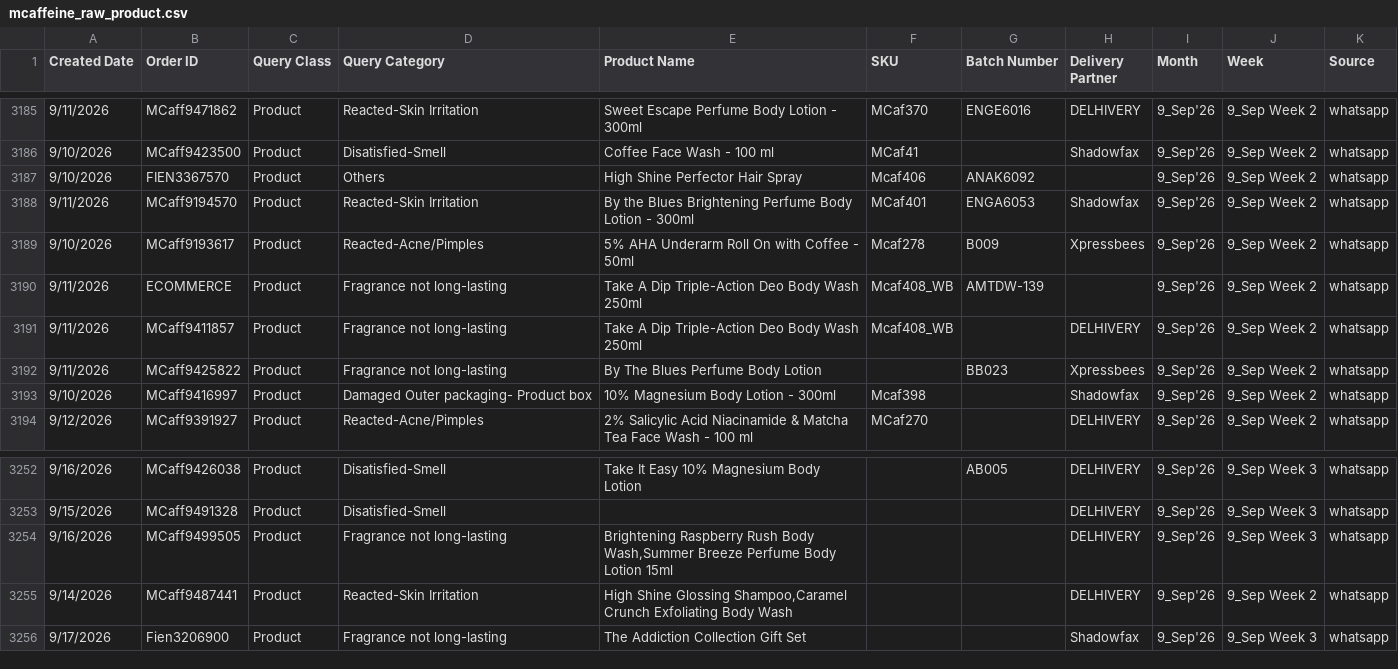
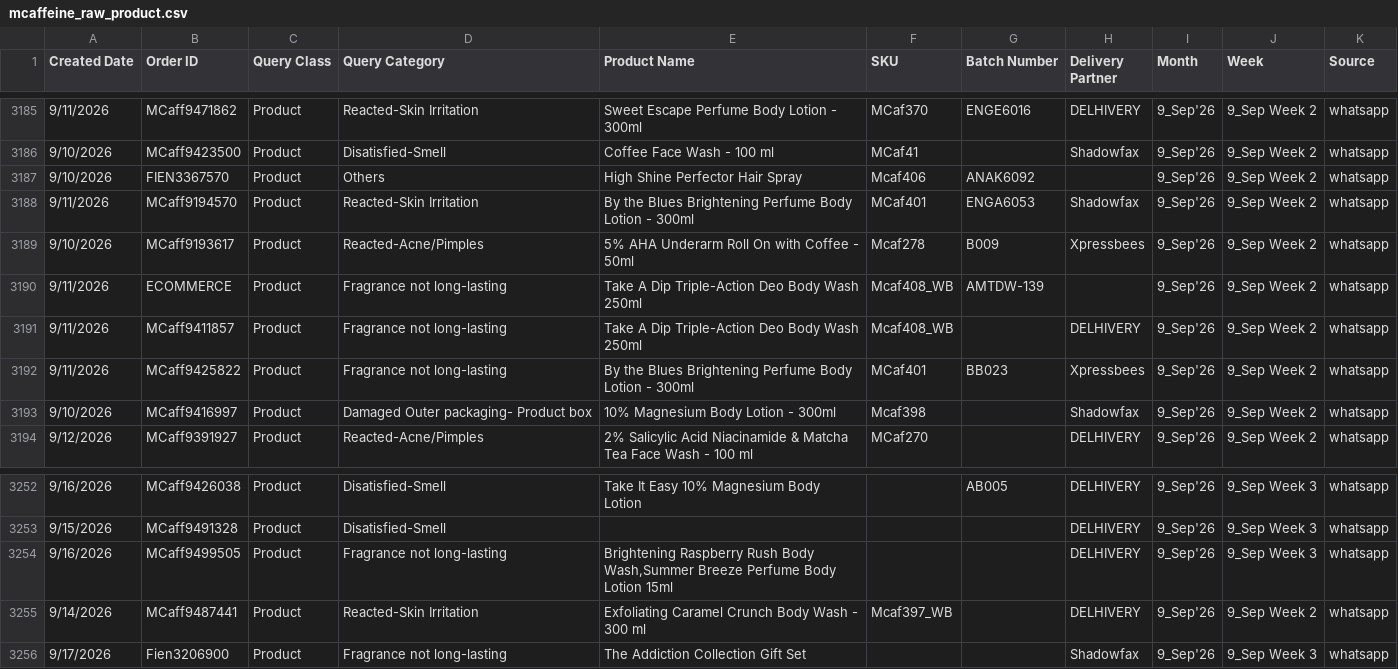
Before and after one commit to mcaff-dj/mcaff-CLS, a CSV file: api/_reports/mcaffeine_raw_product.csv, drawn as a sheet; only a part is shown, gaps mark what is left out; the diff covers the shown part only.

```diff
--- a/api/_reports/mcaffeine_raw_product.csv
+++ b/api/_reports/mcaffeine_raw_product.csv
@@ -3191,3 +3191,3 @@
 "9/11/2026","MCaff9411857","Product","Fragrance not long-lasting","Take A Dip Triple-Action Deo Body Wash 250ml","Mcaf408_WB","","DELHIVERY","9_Sep'26","9_Sep Week 2","whatsapp"
-"9/11/2026","MCaff9425822","Product","Fragrance not long-lasting","By The Blues Perfume Body Lotion","","BB023","Xpressbees","9_Sep'26","9_Sep Week 2","whatsapp"
+"9/11/2026","MCaff9425822","Product","Fragrance not long-lasting","By the Blues Brightening Perfume Body Lotion - 300ml","MCaf401","BB023","Xpressbees","9_Sep'26","9_Sep Week 2","whatsapp"
 "9/10/2026","MCaff9416997","Product","Damaged Outer packaging-  Product box","10% Magnesium Body Lotion - 300ml","Mcaf398","","Shadowfax","9_Sep'26","9_Sep Week 2","whatsapp"
@@ -3254,3 +3254,3 @@
 "9/16/2026","MCaff9499505","Product","Fragrance not long-lasting","Brightening Raspberry Rush Body Wash,Summer Breeze Perfume Body Lotion 15ml","","","DELHIVERY","9_Sep'26","9_Sep Week 3","whatsapp"
-"9/14/2026","MCaff9487441","Product","Reacted-Skin Irritation","High Shine Glossing Shampoo,Caramel Crunch Exfoliating Body Wash","","","DELHIVERY","9_Sep'26","9_Sep Week 2","whatsapp"
+"9/14/2026","MCaff9487441","Product","Reacted-Skin Irritation","Exfoliating Caramel Crunch Body Wash - 300 ml","Mcaf397_WB","","DELHIVERY","9_Sep'26","9_Sep Week 2","whatsapp"
 "9/17/2026","Fien3206900","Product","Fragrance not long-lasting","The Addiction Collection Gift Set","","","Shadowfax","9_Sep'26","9_Sep Week 3","whatsapp"
```
Also changed, not shown: 33 edited cells elsewhere in this file, api/_reports/hyphen_raw_product.csv, 14 other files.
